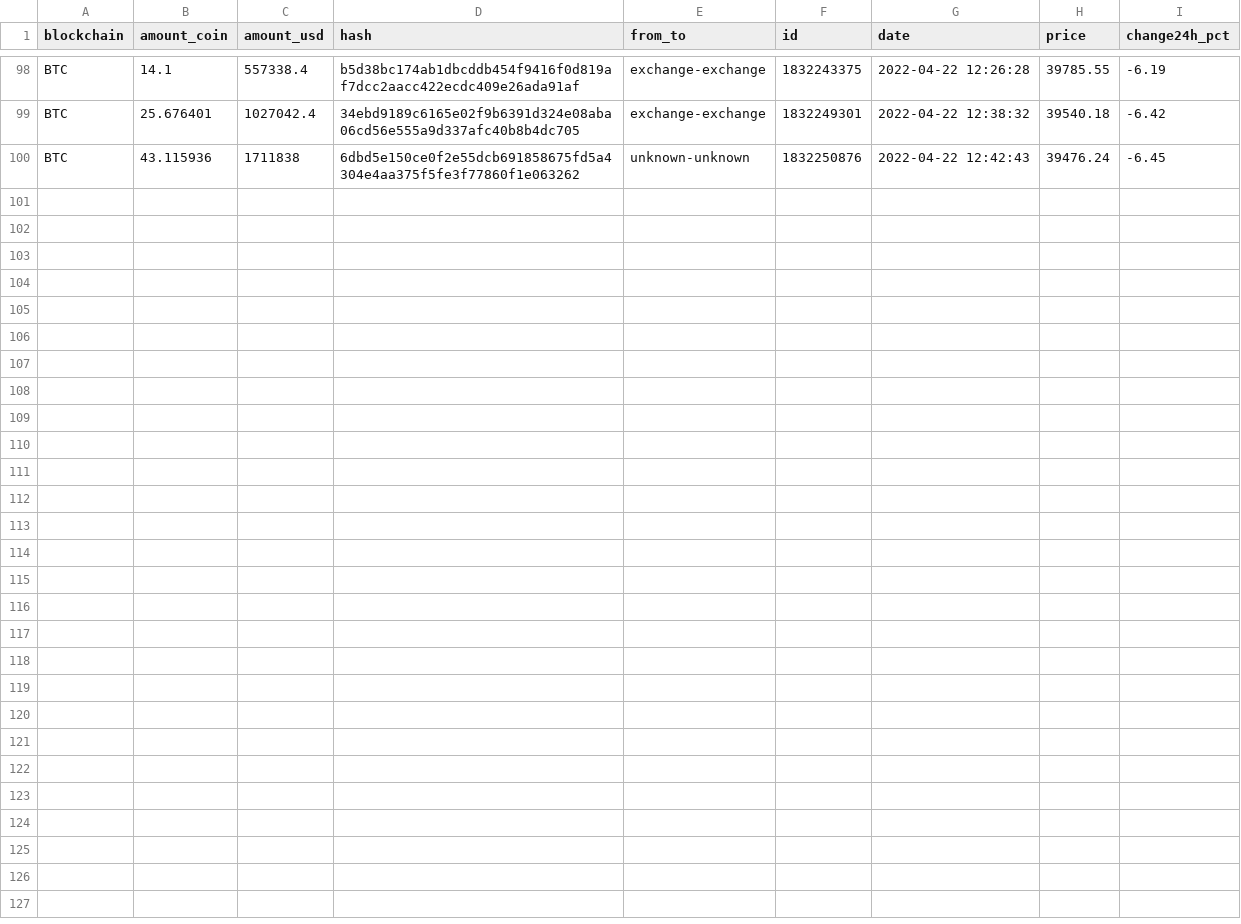
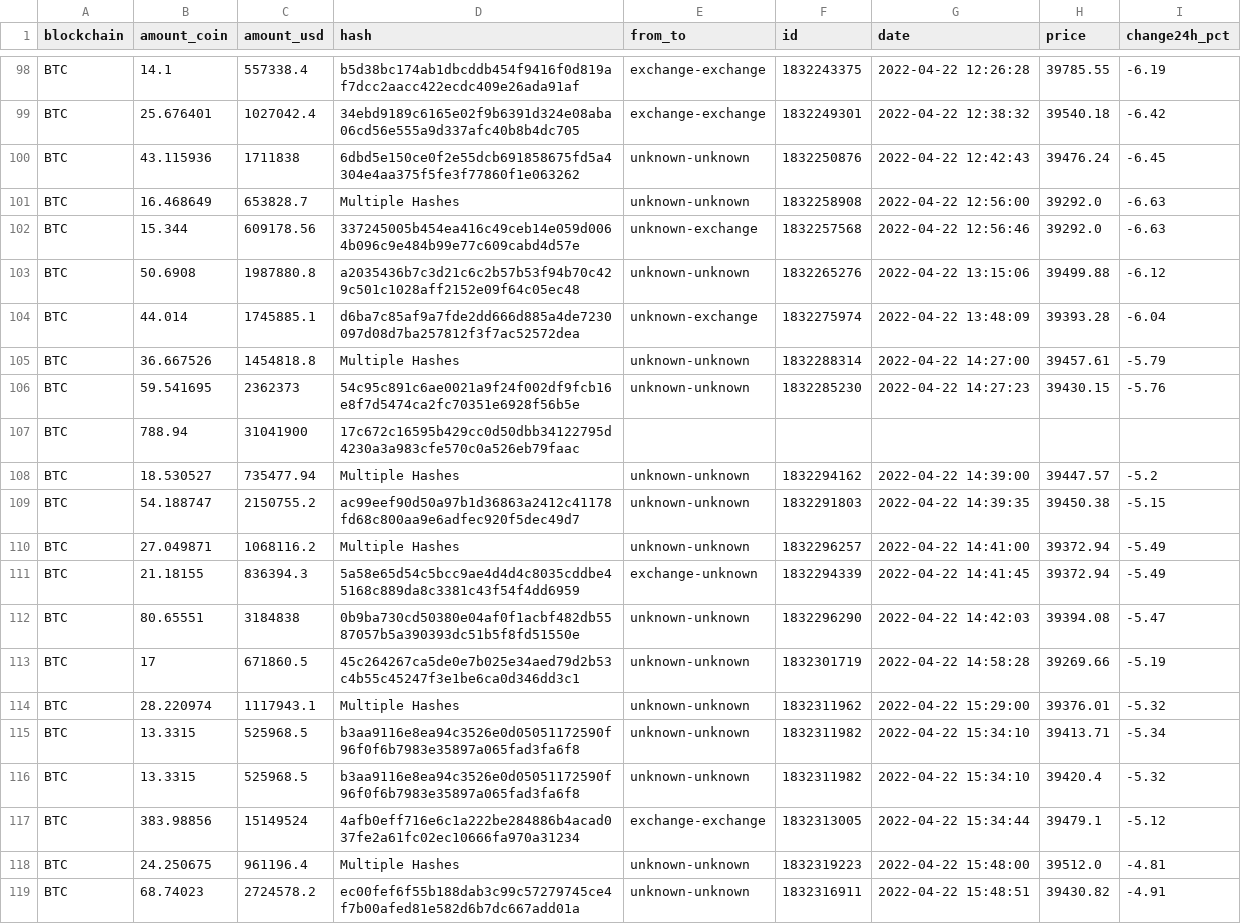
Before and after one commit to andvsilva/webscraping, a CSV file: whale-alert/dataset/database_txo_btc.csv, drawn as a sheet; only a part is shown, gaps mark what is left out; the diff names each change by its address in the sheet, - before the commit and + after, or states it on an @@ line.

```diff
--- a/whale-alert/dataset/database_txo_btc.csv
+++ b/whale-alert/dataset/database_txo_btc.csv
+row 101: BTC | 16.468649 | 653828.7 | Multiple Hashes | unknown-unknown | 1832258908 | 2022-04-22 12:56:00 | 39292.0 | -6.63
+row 102: BTC | 15.344 | 609178.56 | 337245005b454ea416c49ceb14e059d0064b096c9e484b99e77c609cabd4d57e | unknown-exchange | 1832257568 | 2022-04-22 12:56:46 | 39292.0 | -6.63
+row 103: BTC | 50.6908 | 1987880.8 | a2035436b7c3d21c6c2b57b53f94b70c429c501c1028aff2152e09f64c05ec48 | unknown-unknown | 1832265276 | 2022-04-22 13:15:06 | 39499.88 | -6.12
+row 104: BTC | 44.014 | 1745885.1 | d6ba7c85af9a7fde2dd666d885a4de7230097d08d7ba257812f3f7ac52572dea | unknown-exchange | 1832275974 | 2022-04-22 13:48:09 | 39393.28 | -6.04
+row 105: BTC | 36.667526 | 1454818.8 | Multiple Hashes | unknown-unknown | 1832288314 | 2022-04-22 14:27:00 | 39457.61 | -5.79
+row 106: BTC | 59.541695 | 2362373 | 54c95c891c6ae0021a9f24f002df9fcb16e8f7d5474ca2fc70351e6928f56b5e | unknown-unknown | 1832285230 | 2022-04-22 14:27:23 | 39430.15 | -5.76
+row 107: BTC | 788.94 | 31041900 | 17c672c16595b429cc0d50dbb34122795d4230a3a983cfe570c0a526eb79faac
+row 108: BTC | 18.530527 | 735477.94 | Multiple Hashes | unknown-unknown | 1832294162 | 2022-04-22 14:39:00 | 39447.57 | -5.2
+row 109: BTC | 54.188747 | 2150755.2 | ac99eef90d50a97b1d36863a2412c41178fd68c800aa9e6adfec920f5dec49d7 | unknown-unknown | 1832291803 | 2022-04-22 14:39:35 | 39450.38 | -5.15
+row 110: BTC | 27.049871 | 1068116.2 | Multiple Hashes | unknown-unknown | 1832296257 | 2022-04-22 14:41:00 | 39372.94 | -5.49
+row 111: BTC | 21.18155 | 836394.3 | 5a58e65d54c5bcc9ae4d4d4c8035cddbe45168c889da8c3381c43f54f4dd6959 | exchange-unknown | 1832294339 | 2022-04-22 14:41:45 | 39372.94 | -5.49
+row 112: BTC | 80.65551 | 3184838 | 0b9ba730cd50380e04af0f1acbf482db5587057b5a390393dc51b5f8fd51550e | unknown-unknown | 1832296290 | 2022-04-22 14:42:03 | 39394.08 | -5.47
+row 113: BTC | 17 | 671860.5 | 45c264267ca5de0e7b025e34aed79d2b53c4b55c45247f3e1be6ca0d346dd3c1 | unknown-unknown | 1832301719 | 2022-04-22 14:58:28 | 39269.66 | -5.19
+row 114: BTC | 28.220974 | 1117943.1 | Multiple Hashes | unknown-unknown | 1832311962 | 2022-04-22 15:29:00 | 39376.01 | -5.32
+row 115: BTC | 13.3315 | 525968.5 | b3aa9116e8ea94c3526e0d05051172590f96f0f6b7983e35897a065fad3fa6f8 | unknown-unknown | 1832311982 | 2022-04-22 15:34:10 | 39413.71 | -5.34
+row 116: BTC | 13.3315 | 525968.5 | b3aa9116e8ea94c3526e0d05051172590f96f0f6b7983e35897a065fad3fa6f8 | unknown-unknown | 1832311982 | 2022-04-22 15:34:10 | 39420.4 | -5.32
+row 117: BTC | 383.98856 | 15149524 | 4afb0eff716e6c1a222be284886b4acad037fe2a61fc02ec10666fa970a31234 | exchange-exchange | 1832313005 | 2022-04-22 15:34:44 | 39479.1 | -5.12
+row 118: BTC | 24.250675 | 961196.4 | Multiple Hashes | unknown-unknown | 1832319223 | 2022-04-22 15:48:00 | 39512.0 | -4.81
+row 119: BTC | 68.74023 | 2724578.2 | ec00fef6f55b188dab3c99c57279745ce4f7b00afed81e582d6b7dc667add01a | unknown-unknown | 1832316911 | 2022-04-22 15:48:51 | 39430.82 | -4.91
```
Also changed, not shown: 9 other files.
